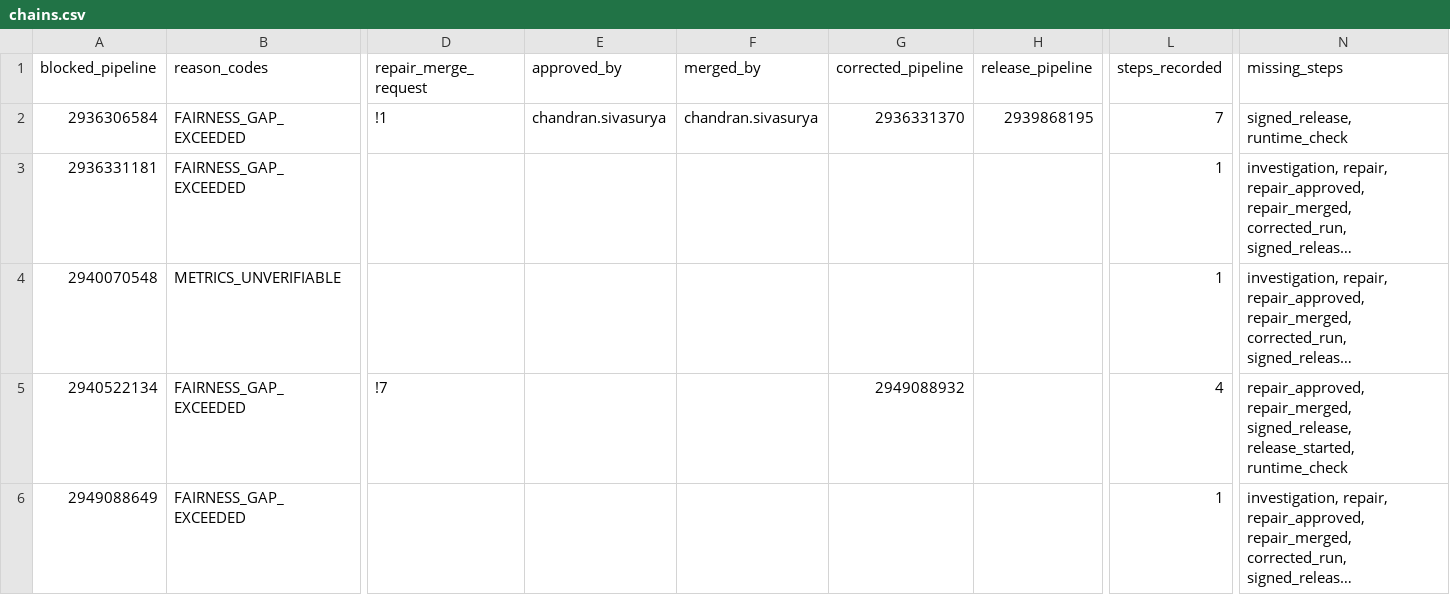
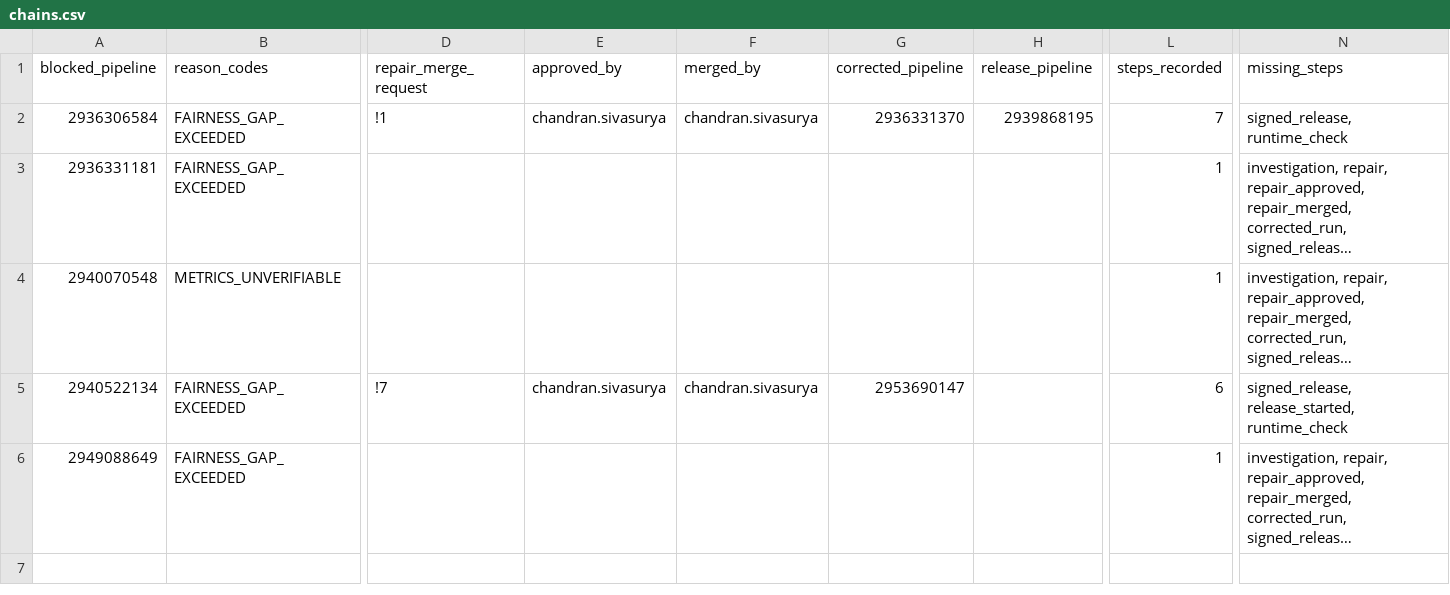
Before and after one commit to sivasuryachandran/gasket-evidence, a CSV file: chains.csv, drawn as a sheet; only a part is shown, gaps mark what is left out; long unchanged cells end in …; the diff names each change by its address in the sheet, - before the commit and + after, or states it on an @@ line.

```diff
--- a/chains.csv
+++ b/chains.csv
-E5 (approved_by): (empty)
+E5 (approved_by): chandran.sivasurya
-F5 (merged_by): (empty)
+F5 (merged_by): chandran.sivasurya
-G5 (corrected_pipeline): 2949088932
+G5 (corrected_pipeline): 2953690147
-L5 (steps_recorded): 4
+L5 (steps_recorded): 6
-N5 (missing_steps): repair_approved, repair_merged, signed_release, release_started,…
+N5 (missing_steps): signed_release, release_started,…
```
Also changed, not shown: ledger.csv, 27 other files.
